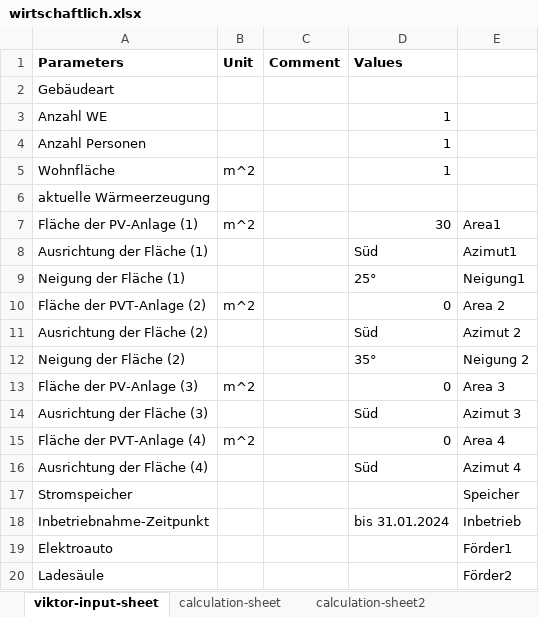
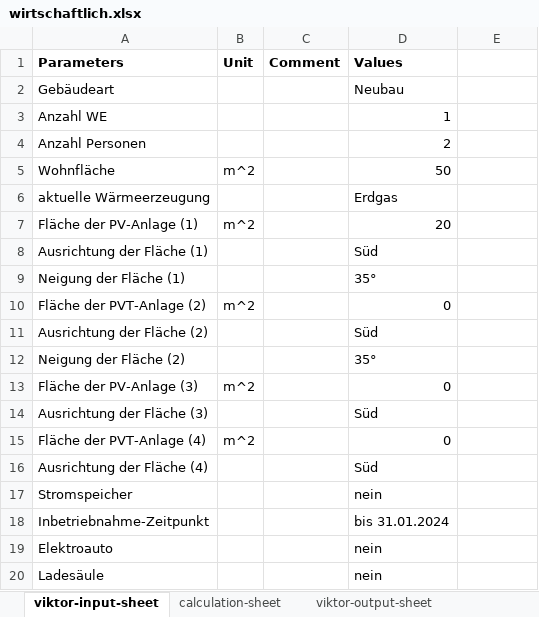
Before and after one commit to Nanebe11/BIPV-T-Kalkulator, an Excel workbook: wirtschaftlich.xlsx, sheet viktor-input-sheet, drawn as a sheet; values as stored, in another font and other column widths than the file's, no borders; the diff names each change by its address in the sheet, - before the commit and + after, or states it on an @@ line.

```diff
--- a/wirtschaftlich.xlsx (sheet viktor-input-sheet)
+++ b/wirtschaftlich.xlsx (sheet viktor-input-sheet)
-sheet tab: calculation-sheet2
-D2 (Values): (empty)
+D2 (Values): Neubau
-D4 (Values): 1
+D4 (Values): 2
-D5 (Values): 1
+D5 (Values): 50
-D6 (Values): (empty)
+D6 (Values): Erdgas
-D7 (Values): 30
+D7 (Values): 20
-E7: Area1
+E7: (empty)
-E8: Azimut1
+E8: (empty)
-D9 (Values): 25°
+D9 (Values): 35°
-E9: Neigung1
+E9: (empty)
-E10: Area 2
+E10: (empty)
-E11: Azimut 2
+E11: (empty)
-E12: Neigung 2
+E12: (empty)
-E13: Area 3
+E13: (empty)
-E14: Azimut 3
+E14: (empty)
-E15: Area 4
+E15: (empty)
-E16: Azimut 4
+E16: (empty)
-D17 (Values): (empty)
+D17 (Values): nein
-E17: Speicher
+E17: (empty)
-E18: Inbetrieb
+E18: (empty)
-D19:D20 (Values): (empty)
+D19:D20 (Values): nein
-E19: Förder1
+E19: (empty)
-E20: Förder2
+E20: (empty)
```
Also changed, not shown: sheet calculation-sheet, sheet viktor-output-sheet, other sheet tabs, break-even-kalk.xlsx, 6 other files.
